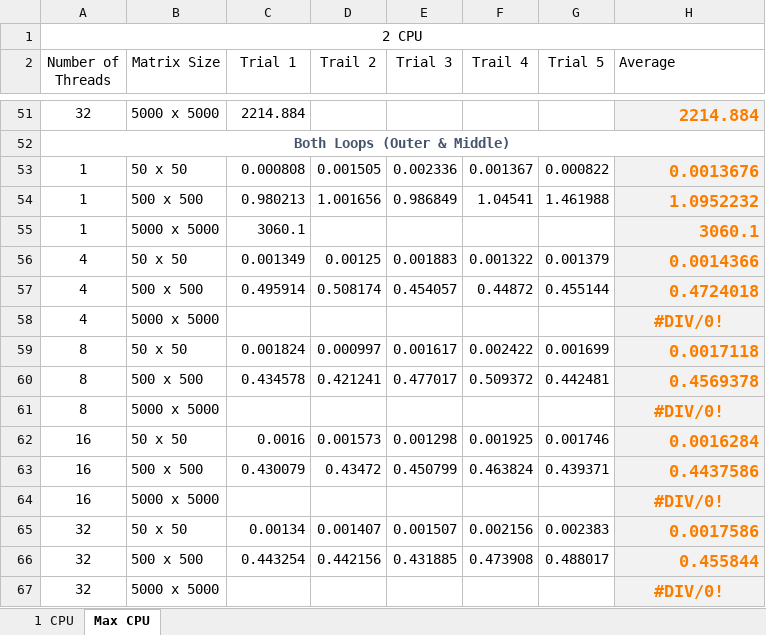
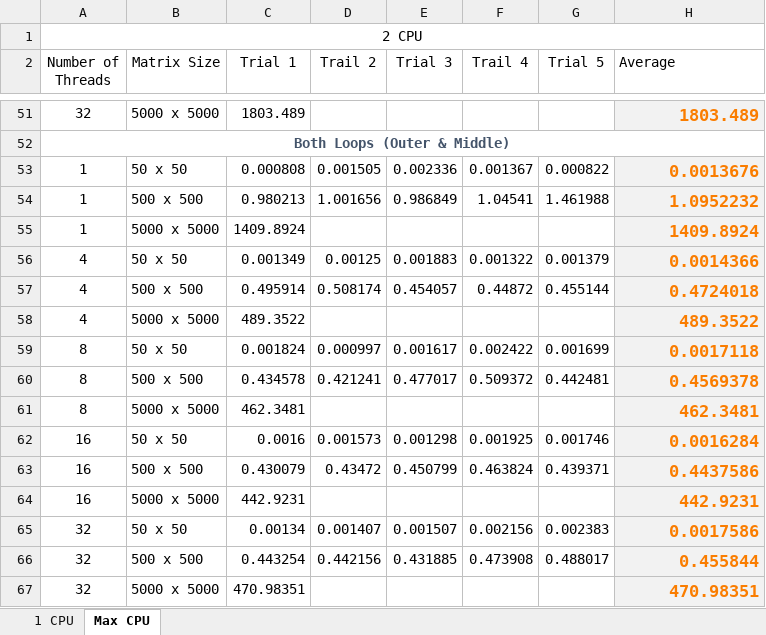
Before and after one commit to arodr967/multithreading_fun, an Excel workbook: part_2/task2_4_results.xlsx, sheet Max CPU, drawn as a sheet; only a part is shown, gaps mark what is left out; values as stored, in another font and other column widths than the file's, no borders; charts and pictures and conditional formats not drawn; the diff covers the shown part only; the diff names each change by its address in the sheet, - before the commit and + after, or states it on an @@ line.

```diff
--- a/part_2/task2_4_results.xlsx (sheet Max CPU)
+++ b/part_2/task2_4_results.xlsx (sheet Max CPU)
-C51 (Trial 1): 2214.884
+C51 (Trial 1): 1803.489
-H51 (Average): 2214.884
+H51 (Average): 1803.489
-C55 (Trial 1): 3060.1
+C55 (Trial 1): 1409.8924
-H55 (Average): 3060.1
+H55 (Average): 1409.8924
-C58 (Trial 1): (empty)
+C58 (Trial 1): 489.3522
-H58 (Average): #DIV/0!
+H58 (Average): 489.3522
-H58 alignment: center
+H58 alignment: right
-C61 (Trial 1): (empty)
+C61 (Trial 1): 462.3481
-H61 (Average): #DIV/0!
+H61 (Average): 462.3481
-H61 alignment: center
+H61 alignment: right
-C64 (Trial 1): (empty)
+C64 (Trial 1): 442.9231
-H64 (Average): #DIV/0!
+H64 (Average): 442.9231
-H64 alignment: center
+H64 alignment: right
-C67 (Trial 1): (empty)
+C67 (Trial 1): 470.98351
-H67 (Average): #DIV/0!
+H67 (Average): 470.98351
-H67 alignment: center
+H67 alignment: right
```
Also changed, not shown: 10 added rows, 10 removed rows, 28 edited cells and cell formats elsewhere in this sheet, sheet 1 CPU, charts or pictures, 4 other files.
